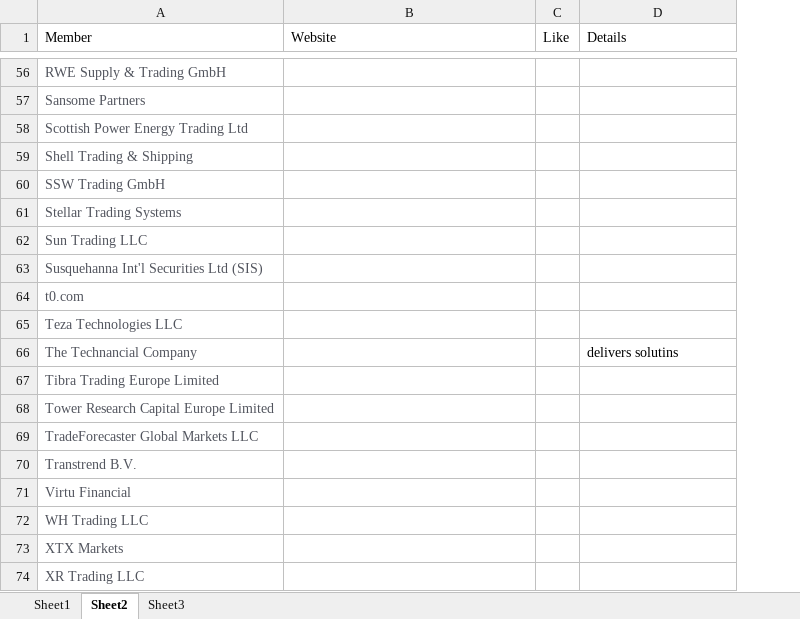
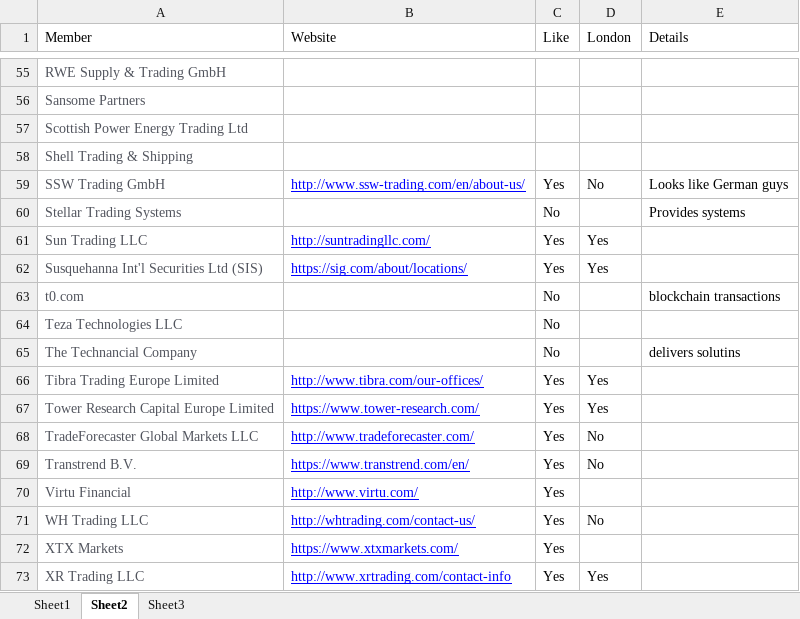
Before and after one commit to RDKCH/XY, an Excel workbook: FiaMembers.xlsx, sheet Sheet2, drawn as a sheet; only a part is shown, gaps mark what is left out; values as stored, in another font and other column widths than the file's, no borders; charts and pictures and table styles not drawn; addresses are those after the commit; the diff covers the shown part only; the diff names each change by its address in the sheet, - before the commit and + after, or states it on an @@ line.

```diff
--- a/FiaMembers.xlsx (sheet Sheet2)
+++ b/FiaMembers.xlsx (sheet Sheet2)
+column D (London), rows 59-73: No |  | Yes | Yes |  |  |  | Yes | Yes | No | No |  | No |  | Yes
-B59 (Website): (empty)
+B59 (Website): http://www.ssw-trading.com/en/about-us/
-C59 (Like): (empty)
+C59 (Like): Yes
-E59 (Details): (empty)
+E59 (Details): Looks like German guys
-C60 (Like): (empty)
+C60 (Like): No
-E60 (Details): (empty)
+E60 (Details): Provides systems
-B61 (Website): (empty)
+B61 (Website): http://suntradingllc.com/
-C61:C62 (Like): (empty)
+C61:C62 (Like): Yes
-B62 (Website): (empty)
+B62 (Website): https://sig.com/about/locations/
-C63:C65 (Like): (empty)
+C63:C65 (Like): No
-E63 (Details): (empty)
+E63 (Details): blockchain transactions
-B66 (Website): (empty)
+B66 (Website): http://www.tibra.com/our-offices/
-C66:C73 (Like): (empty)
+C66:C73 (Like): Yes
-B67 (Website): (empty)
+B67 (Website): https://www.tower-research.com/
-B68 (Website): (empty)
+B68 (Website): http://www.tradeforecaster.com/
-B69 (Website): (empty)
+B69 (Website): https://www.transtrend.com/en/
-B70 (Website): (empty)
+B70 (Website): http://www.virtu.com/
-B71 (Website): (empty)
+B71 (Website): http://whtrading.com/contact-us/
-B72 (Website): (empty)
+B72 (Website): https://www.xtxmarkets.com/
-B73 (Website): (empty)
+B73 (Website): http://www.xrtrading.com/contact-info
```
Also changed, not shown: 1 removed row, 75 edited cells and cell formats elsewhere in this sheet, charts or pictures.
